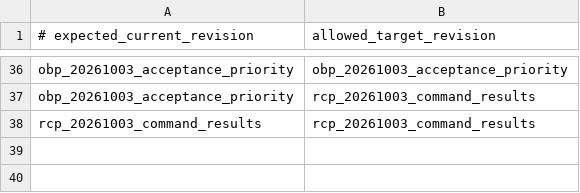
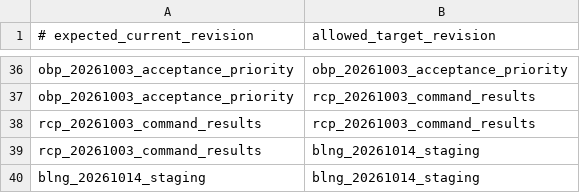
Before and after one commit to Verdaxis/verdaxis-backend, a TSV file: deploy/migration-checkpoints.tsv, drawn as a sheet; only a part is shown, gaps mark what is left out.

```diff
--- a/deploy/migration-checkpoints.tsv
+++ b/deploy/migration-checkpoints.tsv
@@ -38 +38,3 @@ obp_20261003_acceptance_priority	rcp_20261003_command_results
 rcp_20261003_command_results	rcp_20261003_command_results
+rcp_20261003_command_results	blng_20261014_staging
+blng_20261014_staging	blng_20261014_staging
```
Also changed, not shown: 8 other files.
